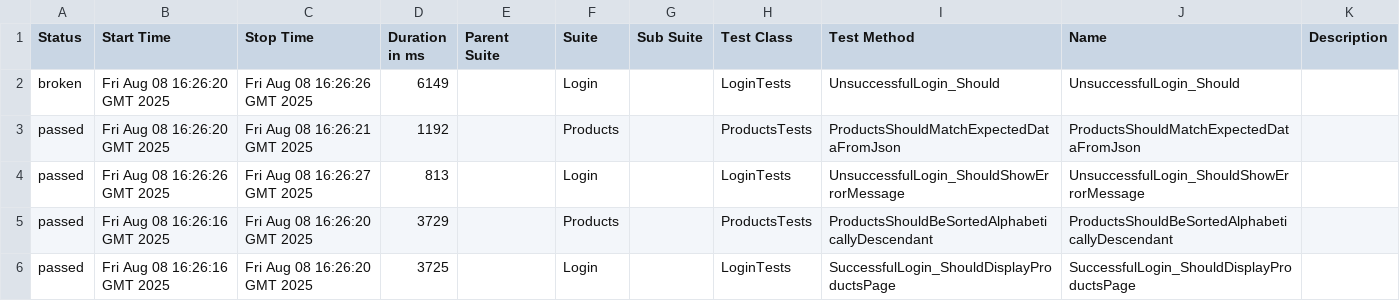
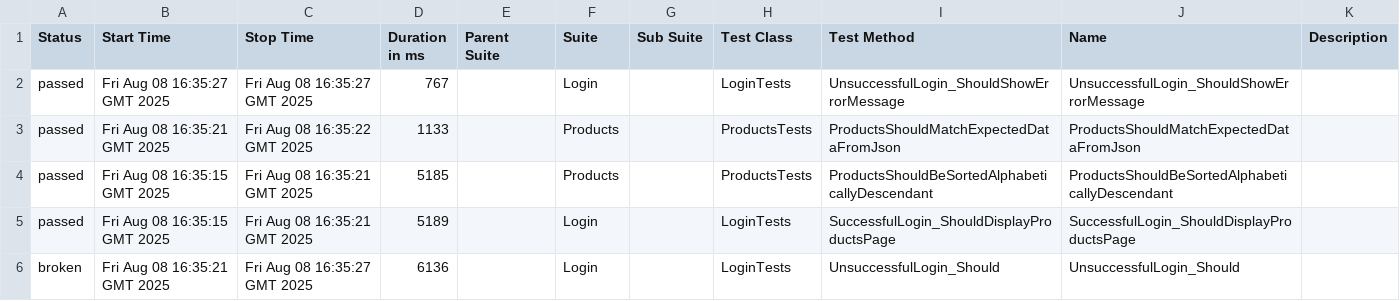
Before and after one commit to olenamkolesnik/SauceDemo.TestAutomation, a CSV file: data/suites.csv, drawn as a sheet.

```diff
--- a/data/suites.csv
+++ b/data/suites.csv
@@ -1,6 +1,6 @@
 "Status","Start Time","Stop Time","Duration in ms","Parent Suite","Suite","Sub Suite","Test Class","Test Method","Name","Description"
-"broken","Fri Aug 08 16:26:20 GMT 2025","Fri Aug 08 16:26:26 GMT 2025","6149","","Login","","LoginTests","UnsuccessfulLogin_Should","UnsuccessfulLogin_Should",""
-"passed","Fri Aug 08 16:26:20 GMT 2025","Fri Aug 08 16:26:21 GMT 2025","1192","","Products","","ProductsTests","ProductsShouldMatchExpectedDataFromJson","ProductsShouldMatchExpectedDataFromJson",""
-"passed","Fri Aug 08 16:26:26 GMT 2025","Fri Aug 08 16:26:27 GMT 2025","813","","Login","","LoginTests","UnsuccessfulLogin_ShouldShowErrorMessage","UnsuccessfulLogin_ShouldShowErrorMessage",""
-"passed","Fri Aug 08 16:26:16 GMT 2025","Fri Aug 08 16:26:20 GMT 2025","3729","","Products","","ProductsTests","ProductsShouldBeSortedAlphabeticallyDescendant","ProductsShouldBeSortedAlphabeticallyDescendant",""
-"passed","Fri Aug 08 16:26:16 GMT 2025","Fri Aug 08 16:26:20 GMT 2025","3725","","Login","","LoginTests","SuccessfulLogin_ShouldDisplayProductsPage","SuccessfulLogin_ShouldDisplayProductsPage",""
+"passed","Fri Aug 08 16:35:27 GMT 2025","Fri Aug 08 16:35:27 GMT 2025","767","","Login","","LoginTests","UnsuccessfulLogin_ShouldShowErrorMessage","UnsuccessfulLogin_ShouldShowErrorMessage",""
+"passed","Fri Aug 08 16:35:21 GMT 2025","Fri Aug 08 16:35:22 GMT 2025","1133","","Products","","ProductsTests","ProductsShouldMatchExpectedDataFromJson","ProductsShouldMatchExpectedDataFromJson",""
+"passed","Fri Aug 08 16:35:15 GMT 2025","Fri Aug 08 16:35:21 GMT 2025","5185","","Products","","ProductsTests","ProductsShouldBeSortedAlphabeticallyDescendant","ProductsShouldBeSortedAlphabeticallyDescendant",""
+"passed","Fri Aug 08 16:35:15 GMT 2025","Fri Aug 08 16:35:21 GMT 2025","5189","","Login","","LoginTests","SuccessfulLogin_ShouldDisplayProductsPage","SuccessfulLogin_ShouldDisplayProductsPage",""
+"broken","Fri Aug 08 16:35:21 GMT 2025","Fri Aug 08 16:35:27 GMT 2025","6136","","Login","","LoginTests","UnsuccessfulLogin_Should","UnsuccessfulLogin_Should",""
```
Also changed, not shown: 38 other files.
